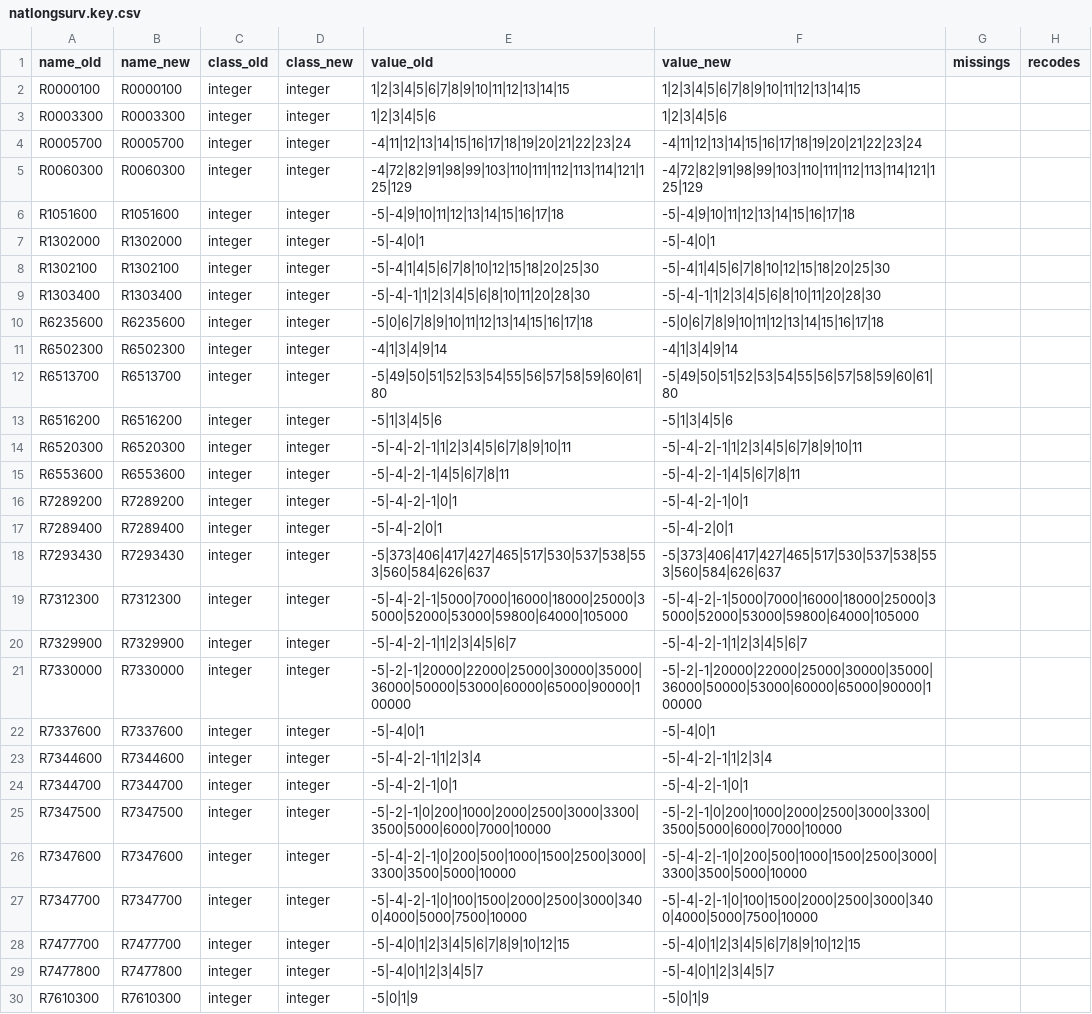
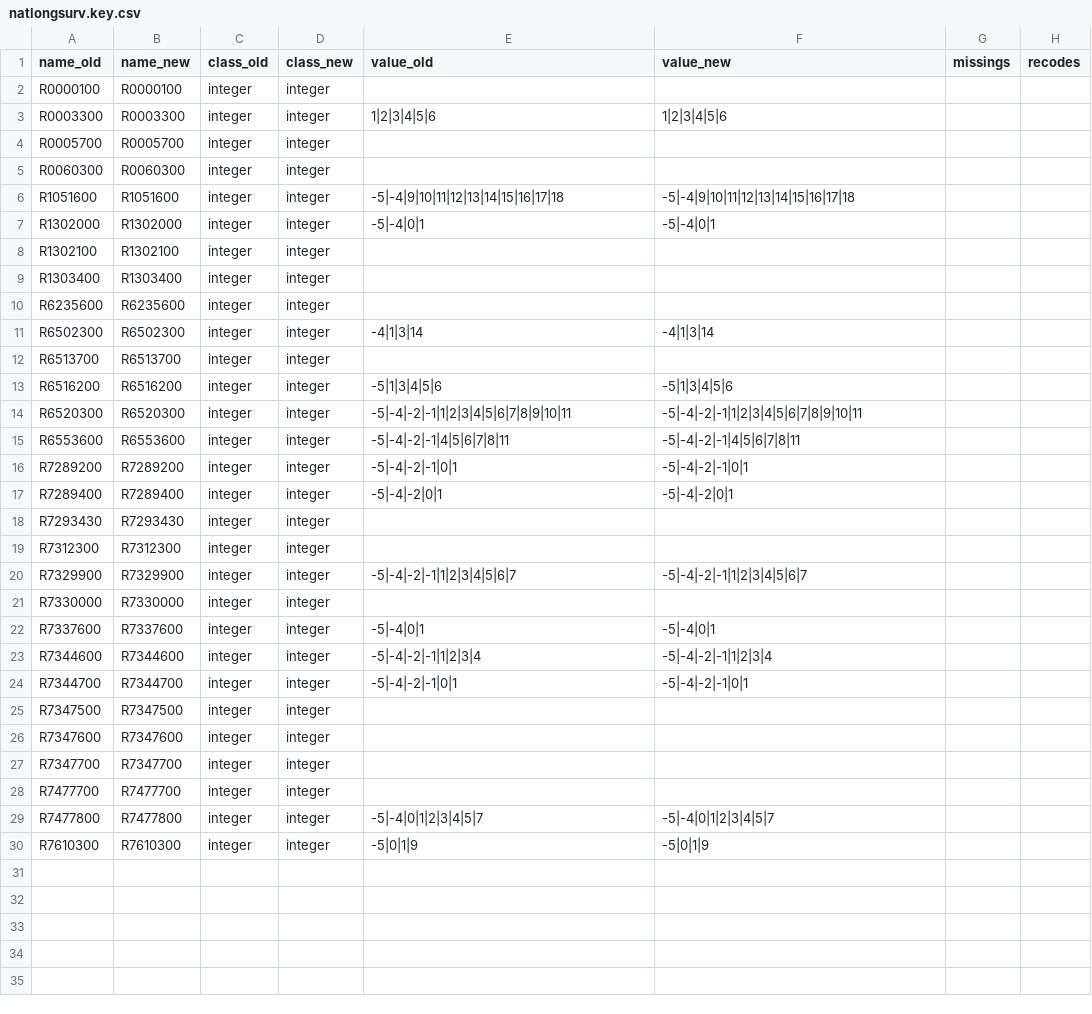
Before and after one commit to pauljohn32/kutils, a CSV file: package/kutils/inst/extdata/natlongsurv.key.csv, drawn as a sheet.

```diff
--- a/package/kutils/inst/extdata/natlongsurv.key.csv
+++ b/package/kutils/inst/extdata/natlongsurv.key.csv
@@ -1,13 +1,13 @@
 "name_old","name_new","class_old","class_new","value_old","value_new","missings","recodes"
-"R0000100","R0000100","integer","integer","1|2|3|4|5|6|7|8|9|10|11|12|13|14|15","1|2|3|4|5|6|7|8|9|10|11|12|13|14|15","",""
+"R0000100","R0000100","integer","integer","","","",""
 "R0003300","R0003300","integer","integer","1|2|3|4|5|6","1|2|3|4|5|6","",""
-"R0005700","R0005700","integer","integer","-4|11|12|13|14|15|16|17|18|19|20|21|22|23|24","-4|11|12|13|14|15|16|17|18|19|20|21|22|23|24","",""
-"R0060300","R0060300","integer","integer","-4|72|82|91|98|99|103|110|111|112|113|114|121|125|129","-4|72|82|91|98|99|103|110|111|112|113|114|121|125|129","",""
+"R0005700","R0005700","integer","integer","","","",""
+"R0060300","R0060300","integer","integer","","","",""
 "R1051600","R1051600","integer","integer","-5|-4|9|10|11|12|13|14|15|16|17|18","-5|-4|9|10|11|12|13|14|15|16|17|18","",""
 "R1302000","R1302000","integer","integer","-5|-4|0|1","-5|-4|0|1","",""
-"R1302100","R1302100","integer","integer","-5|-4|1|4|5|6|7|8|10|12|15|18|20|25|30","-5|-4|1|4|5|6|7|8|10|12|15|18|20|25|30","",""
-"R1303400","R1303400","integer","integer","-5|-4|-1|1|2|3|4|5|6|8|10|11|20|28|30","-5|-4|-1|1|2|3|4|5|6|8|10|11|20|28|30","",""
-"R6235600","R6235600","integer","integer","-5|0|6|7|8|9|10|11|12|13|14|15|16|17|18","-5|0|6|7|8|9|10|11|12|13|14|15|16|17|18","",""
-"R6502300","R6502300","integer","integer","-4|1|3|4|9|14","-4|1|3|4|9|14","",""
-"R6513700","R6513700","integer","integer","-5|49|50|51|52|53|54|55|56|57|58|59|60|61|80","-5|49|50|51|52|53|54|55|56|57|58|59|60|61|80","",""
+"R1302100","R1302100","integer","integer","","","",""
+"R1303400","R1303400","integer","integer","","","",""
+"R6235600","R6235600","integer","integer","","","",""
+"R6502300","R6502300","integer","integer","-4|1|3|14","-4|1|3|14","",""
+"R6513700","R6513700","integer","integer","","","",""
 "R6516200","R6516200","integer","integer","-5|1|3|4|5|6","-5|1|3|4|5|6","",""
@@ -17,6 +17,6 @@
 "R7289400","R7289400","integer","integer","-5|-4|-2|0|1","-5|-4|-2|0|1","",""
-"R7293430","R7293430","integer","integer","-5|373|406|417|427|465|517|530|537|538|553|560|584|626|637","-5|373|406|417|427|465|517|530|537|538|553|560|584|626|637","",""
-"R7312300","R7312300","integer","integer","-5|-4|-2|-1|5000|7000|16000|18000|25000|35000|52000|53000|59800|64000|105000","-5|-4|-2|-1|5000|7000|16000|18000|25000|35000|52000|53000|59800|64000|105000","",""
+"R7293430","R7293430","integer","integer","","","",""
+"R7312300","R7312300","integer","integer","","","",""
 "R7329900","R7329900","integer","integer","-5|-4|-2|-1|1|2|3|4|5|6|7","-5|-4|-2|-1|1|2|3|4|5|6|7","",""
-"R7330000","R7330000","integer","integer","-5|-2|-1|20000|22000|25000|30000|35000|36000|50000|53000|60000|65000|90000|100000","-5|-2|-1|20000|22000|25000|30000|35000|36000|50000|53000|60000|65000|90000|100000","",""
+"R7330000","R7330000","integer","integer","","","",""
 "R7337600","R7337600","integer","integer","-5|-4|0|1","-5|-4|0|1","",""
@@ -24,6 +24,6 @@
 "R7344700","R7344700","integer","integer","-5|-4|-2|-1|0|1","-5|-4|-2|-1|0|1","",""
-"R7347500","R7347500","integer","integer","-5|-2|-1|0|200|1000|2000|2500|3000|3300|3500|5000|6000|7000|10000","-5|-2|-1|0|200|1000|2000|2500|3000|3300|3500|5000|6000|7000|10000","",""
-"R7347600","R7347600","integer","integer","-5|-4|-2|-1|0|200|500|1000|1500|2500|3000|3300|3500|5000|10000","-5|-4|-2|-1|0|200|500|1000|1500|2500|3000|3300|3500|5000|10000","",""
-"R7347700","R7347700","integer","integer","-5|-4|-2|-1|0|100|1500|2000|2500|3000|3400|4000|5000|7500|10000","-5|-4|-2|-1|0|100|1500|2000|2500|3000|3400|4000|5000|7500|10000","",""
-"R7477700","R7477700","integer","integer","-5|-4|0|1|2|3|4|5|6|7|8|9|10|12|15","-5|-4|0|1|2|3|4|5|6|7|8|9|10|12|15","",""
+"R7347500","R7347500","integer","integer","","","",""
+"R7347600","R7347600","integer","integer","","","",""
+"R7347700","R7347700","integer","integer","","","",""
+"R7477700","R7477700","integer","integer","","","",""
 "R7477800","R7477800","integer","integer","-5|-4|0|1|2|3|4|5|7","-5|-4|0|1|2|3|4|5|7","",""
```
Also changed, not shown: 1 other file.
